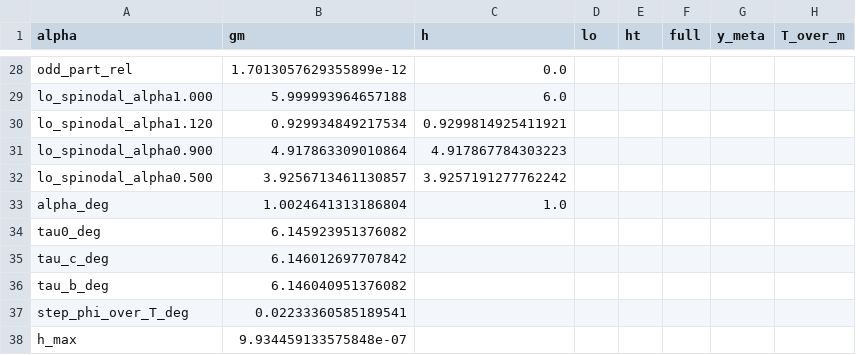
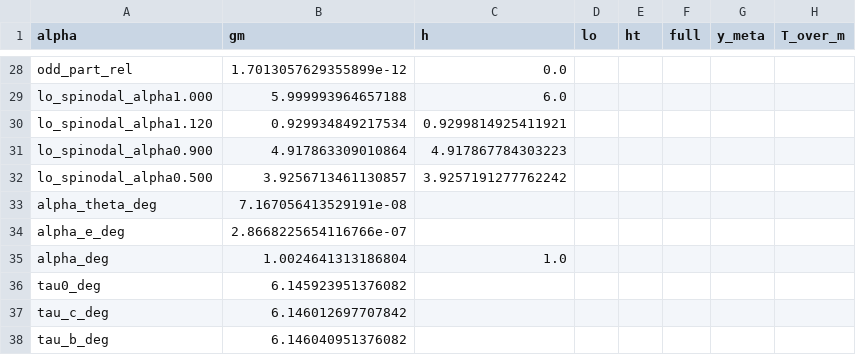
Before and after one commit to kyphys-creator/QFTcalculation, a CSV file: models/phi34_thermal/Src/results/thermal_single.csv, drawn as a sheet; only a part is shown, gaps mark what is left out; the shorter side is filled out with more unchanged rows.

```diff
--- a/models/phi34_thermal/Src/results/thermal_single.csv
+++ b/models/phi34_thermal/Src/results/thermal_single.csv
@@ -32,2 +32,4 @@ lo_spinodal_alpha0.900,4.917863309010864,4.917867784303223
 lo_spinodal_alpha0.500,3.9256713461130857,3.9257191277762242
+alpha_theta_deg,7.167056413529191e-08,
+alpha_e_deg,2.8668225654116766e-07,
 alpha_deg,1.0024641313186804,1.0
```
Also changed, not shown: 15 other files.
